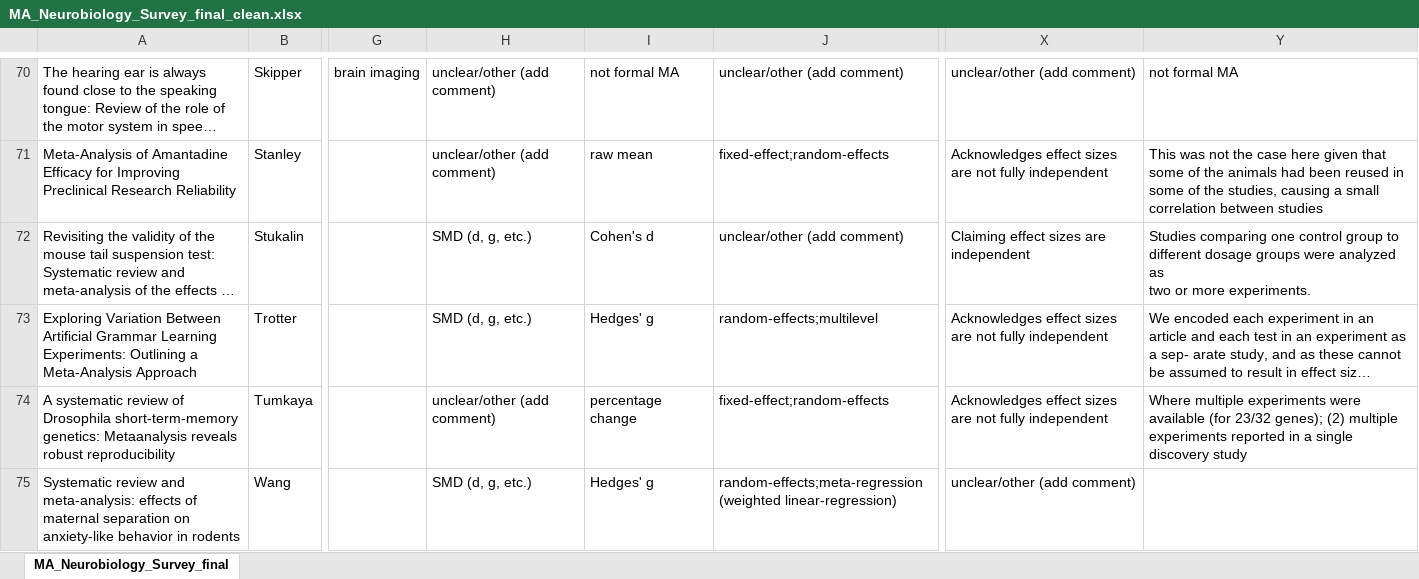
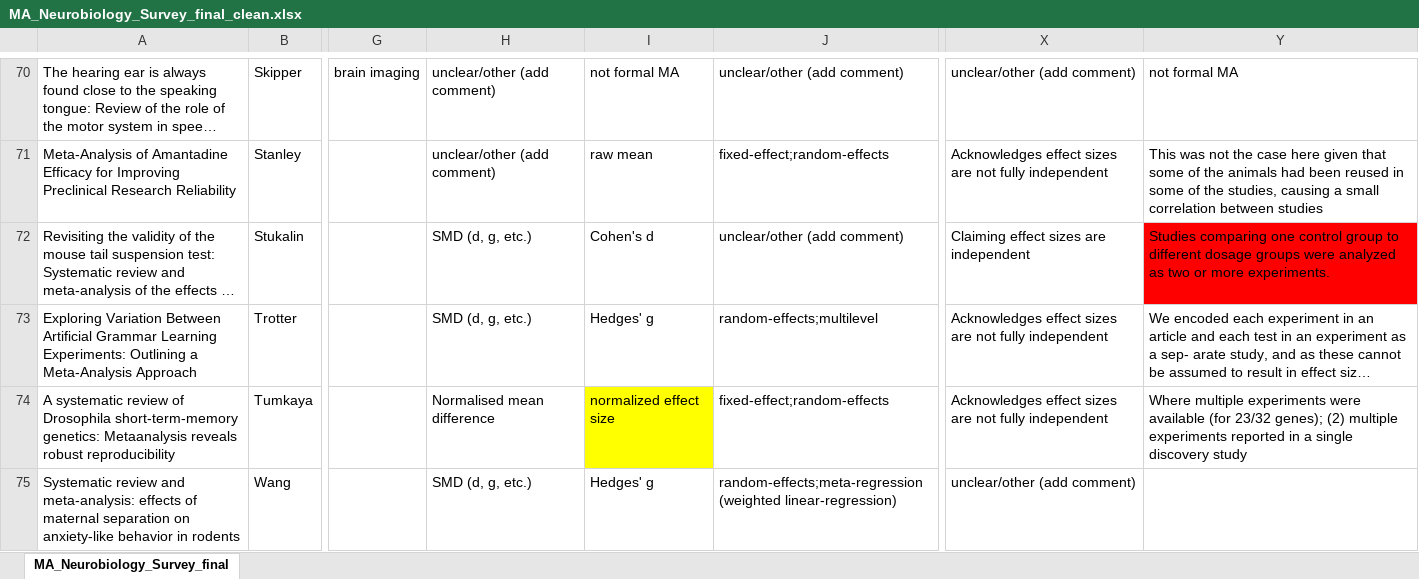
Before and after one commit to mlagisz/survey_neurobiology_MA, an Excel workbook: data/MA_Neurobiology_Survey_final_clean.xlsx, sheet MA_Neurobiology_Survey_final, drawn as a sheet; only a part is shown, gaps mark what is left out; long unchanged cells end in …; values as stored, in another font and other column widths than the file's, no borders; the diff covers the shown part only; the diff names each change by its address in the sheet, - before the commit and + after, or states it on an @@ line.

Commit message:
add a new effect size

```diff
--- a/data/MA_Neurobiology_Survey_final_clean.xlsx (sheet MA_Neurobiology_Survey_final)
+++ b/data/MA_Neurobiology_Survey_final_clean.xlsx (sheet MA_Neurobiology_Survey_final)
-Y72: …more experiments.
+Y72: …more experiments.
-Y72 fill: none
+Y72 fill: #FF0000
-H74: unclear/other (add comment)
+H74: Normalised mean difference
-I74: percentage change
+I74: normalized effect size
-I74 fill: none
+I74 fill: #FFFF00
```
Also changed, not shown: 8 edited cells and cell formats elsewhere in this sheet.
